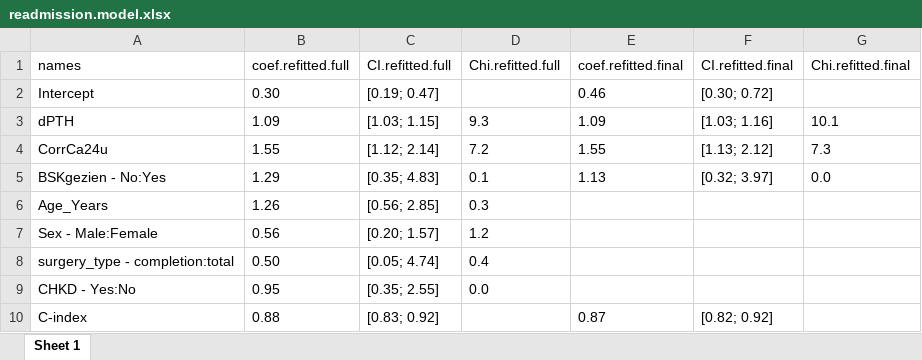
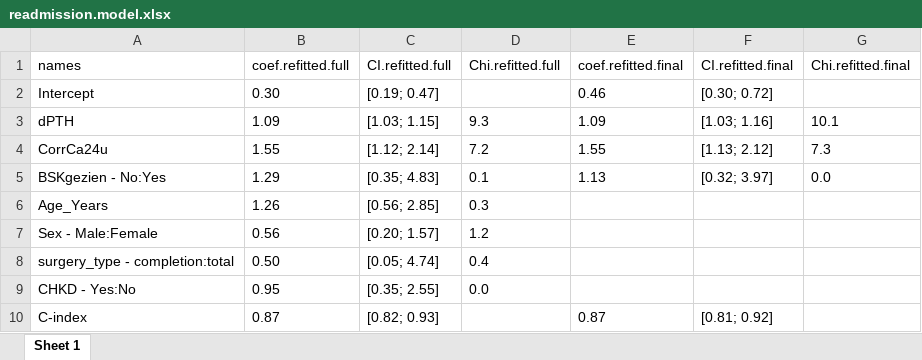
Before and after one commit to CHMMaas/PredictionHypoparathyroidism, an Excel workbook: Development/Results/readmission.model.xlsx, sheet Sheet 1, drawn as a sheet; values as stored, in another font and other column widths than the file's, no borders; the diff names each change by its address in the sheet, - before the commit and + after, or states it on an @@ line.

```diff
--- a/Development/Results/readmission.model.xlsx (sheet Sheet 1)
+++ b/Development/Results/readmission.model.xlsx (sheet Sheet 1)
-B10 (coef.refitted.full): 0.88
+B10 (coef.refitted.full): 0.87
-C10 (CI.refitted.full): [0.83; 0.92]
+C10 (CI.refitted.full): [0.82; 0.93]
-F10 (CI.refitted.final): [0.82; 0.92]
+F10 (CI.refitted.final): [0.81; 0.92]
```
Also changed, not shown: Development/Results/flexibility.xlsx, Development/Results/functional.form.xlsx, 10 other files.
